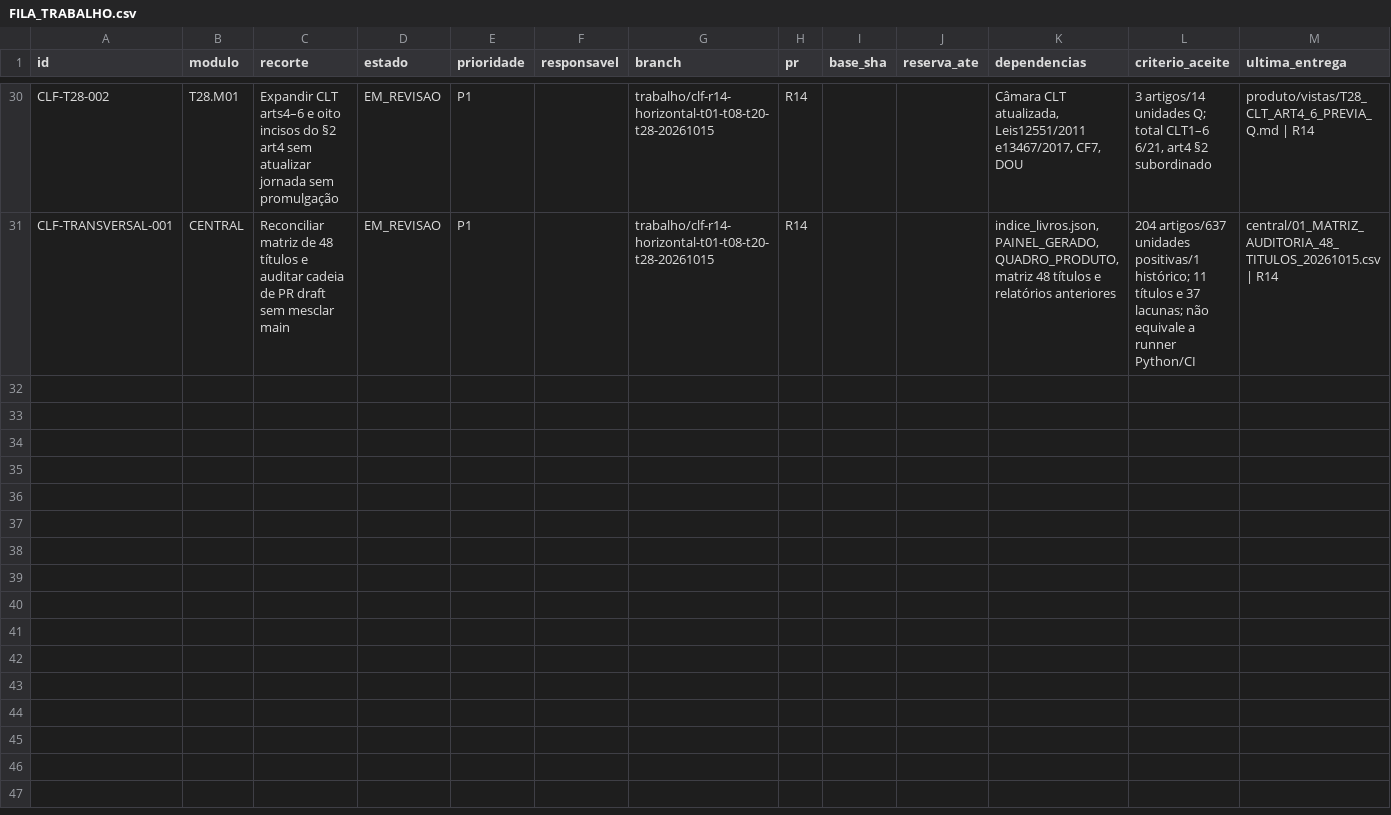
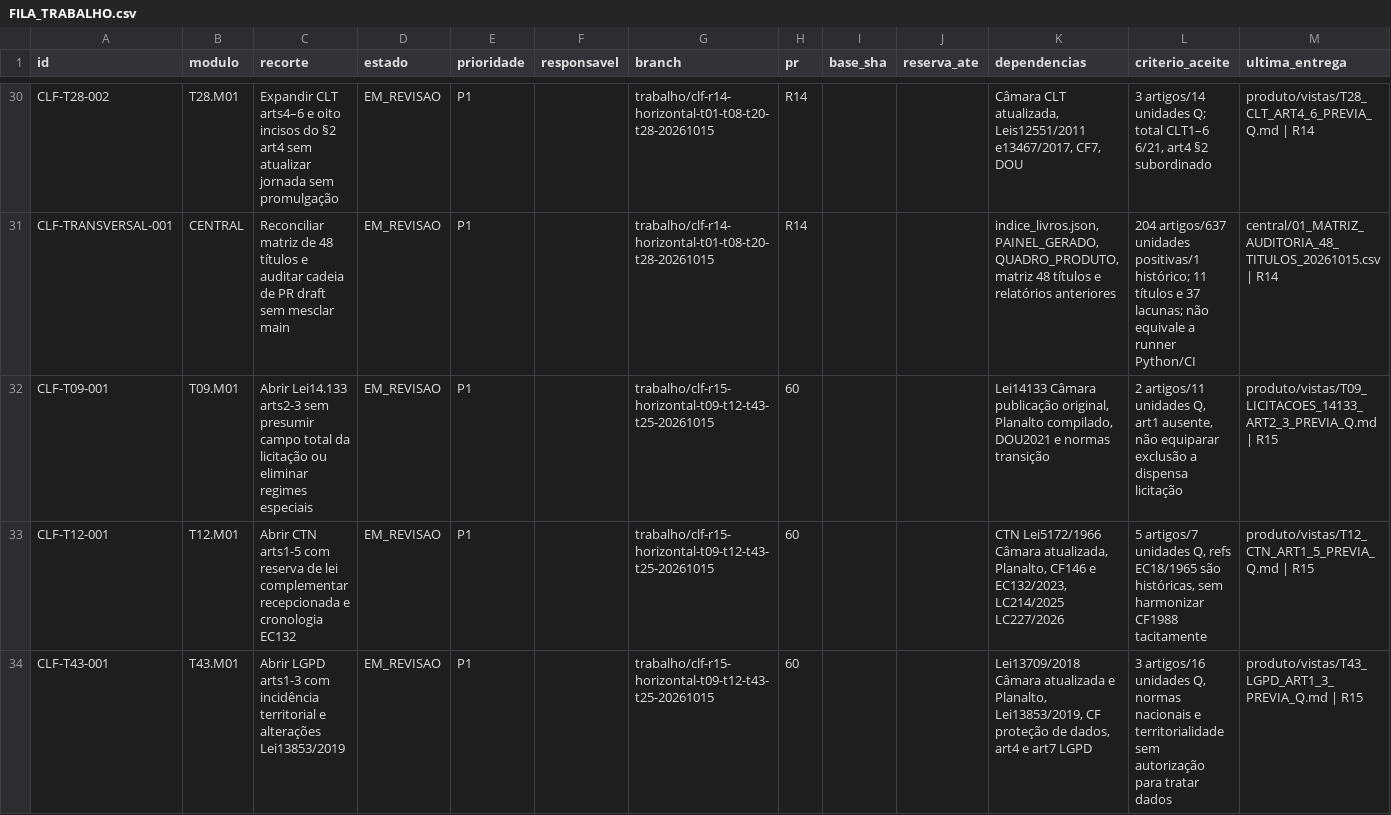
Before and after one commit to raphaelpetta/codigo-legislacao-federal, a CSV file: central/FILA_TRABALHO.csv, drawn as a sheet; only a part is shown, gaps mark what is left out; the diff covers the shown part only; the diff names each change by its address in the sheet, - before the commit and + after, or states it on an @@ line.

```diff
--- a/central/FILA_TRABALHO.csv
+++ b/central/FILA_TRABALHO.csv
+row 32: CLF-T09-001 | T09.M01 | Abrir Lei14.133 arts2-3 sem presumir campo total da licitação ou eliminar regimes especiais | EM_REVISAO | P1 |  | trabalho/clf-r15-horizontal-t09-t12-t43-t25-20261015 | 60 |  |  | Lei14133 Câmara publicação original, Planalto compilado, DOU2021 e normas transição | 2 artigos/11 unidades Q, art1 ausente, não equiparar exclusão a dispensa licitação | produto/vistas/T09_LICITACOES_14133_ART2_3_PREVIA_Q.md | R15
+row 33: CLF-T12-001 | T12.M01 | Abrir CTN arts1-5 com reserva de lei complementar recepcionada e cronologia EC132 | EM_REVISAO | P1 |  | trabalho/clf-r15-horizontal-t09-t12-t43-t25-20261015 | 60 |  |  | CTN Lei5172/1966 Câmara atualizada, Planalto, CF146 e EC132/2023, LC214/2025 LC227/2026 | 5 artigos/7 unidades Q, refs EC18/1965 são históricas, sem harmonizar CF1988 tacitamente | produto/vistas/T12_CTN_ART1_5_PREVIA_Q.md | R15
+row 34: CLF-T43-001 | T43.M01 | Abrir LGPD arts1-3 com incidência territorial e alterações Lei13853/2019 | EM_REVISAO | P1 |  | trabalho/clf-r15-horizontal-t09-t12-t43-t25-20261015 | 60 |  |  | Lei13709/2018 Câmara atualizada e Planalto, Lei13853/2019, CF proteção de dados, art4 e art7 LGPD | 3 artigos/16 unidades Q, normas nacionais e territorialidade sem autorização para tratar dados | produto/vistas/T43_LGPD_ART1_3_PREVIA_Q.md | R15
```
Also changed, not shown: 2 added rows elsewhere in this file.
